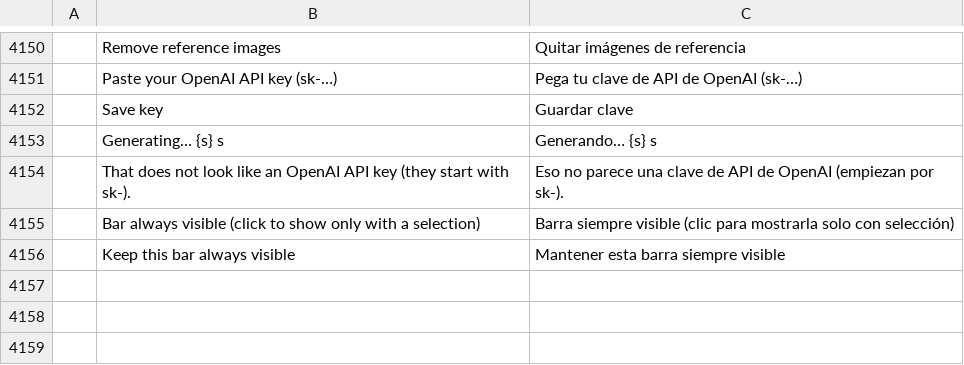
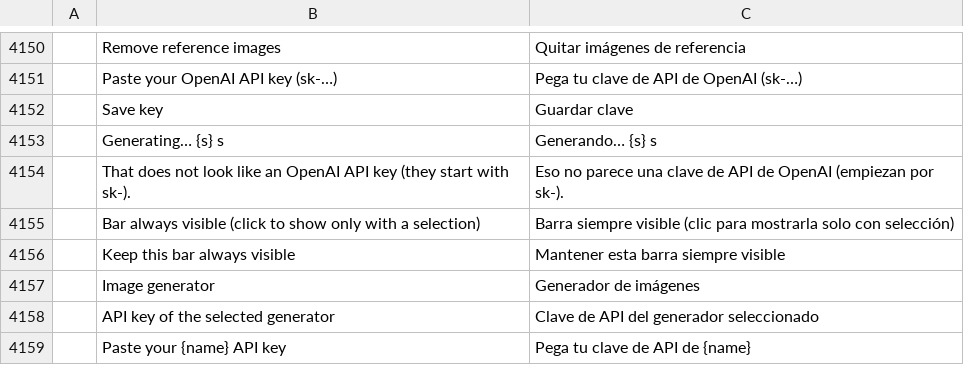
Before and after one commit to leonciosantillanajr/photocraft, a TSV file: crates/ui-egui/src/i18n/es.tsv, drawn as a sheet; only a part is shown, gaps mark what is left out; the diff names each change by its address in the sheet, - before the commit and + after, or states it on an @@ line.

```diff
--- a/crates/ui-egui/src/i18n/es.tsv
+++ b/crates/ui-egui/src/i18n/es.tsv
+row 4157:  | Image generator | Generador de imágenes
+row 4158:  | API key of the selected generator | Clave de API del generador seleccionado
+row 4159:  | Paste your {name} API key | Pega tu clave de API de {name}
```
Also changed, not shown: crates/ui-egui/src/i18n/el.tsv, crates/ui-egui/src/i18n/it.tsv, 26 other files.
